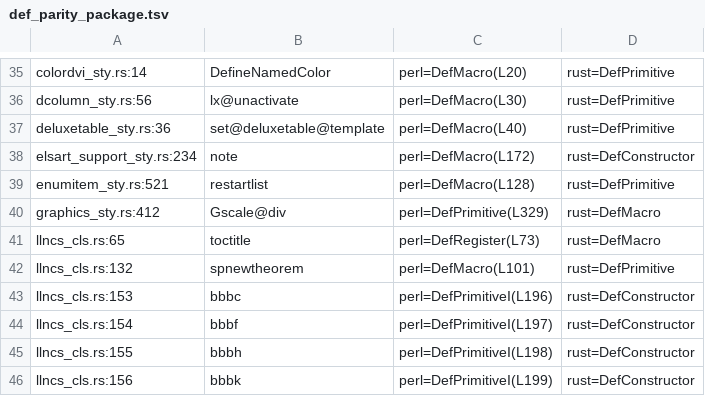
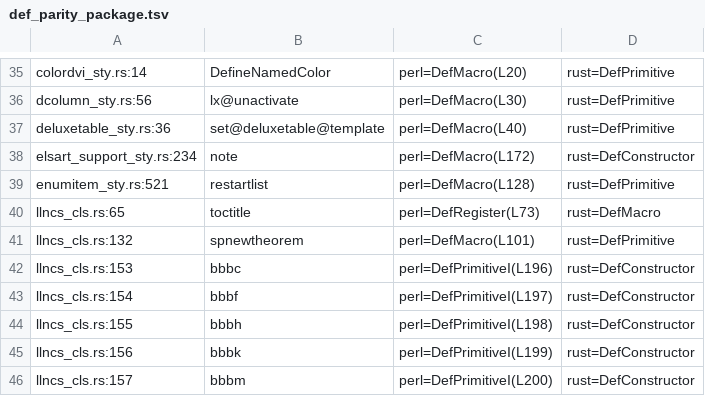
Before and after one commit to dginev/latexml-oxide, a TSV file: docs/def_parity_package.tsv, drawn as a sheet; only a part is shown, gaps mark what is left out; the shorter side is filled out with more unchanged rows; the diff names each change by its address in the sheet, - before the commit and + after, or states it on an @@ line.

Commit message:
graphics_sty: port \Gscale@div to DefPrimitive with ratio compute
Perl graphics.sty.ltxml:329 defines
  DefPrimitive('\Gscale@div DefToken Dimension Dimension', sub {...})
that computes `$cs = $dima / $dimb` (scalar division on scaled-points)
and DefMacros the target CS to the literal ratio (1 if numerator is 0).

Prior Rust stub `DefMacro("\\Gscale@div{}{}{}", "")` silently dropped
any `\Gscale@div{\x}{3pt}{6pt}` call — the target CS remained undefined.

Port mirrors the multido_sty `\multido@step@d` pattern (DefToken
{Dimension} arg + runtime DefMacro! install). Package DP count
177 → 176.

Also add docs/DP_WORKLIST.md — active checklist of every DP-flagged
package/contrib/engine file, with `[x]` markers on the ones already
ported or breadcrumbed. Regen command documented inline.

```diff
--- a/docs/def_parity_package.tsv
+++ b/docs/def_parity_package.tsv
-row 40: graphics_sty.rs:412 | Gscale@div | perl=DefPrimitive(L329) | rust=DefMacro
```
Also changed, not shown: 2 other files.
